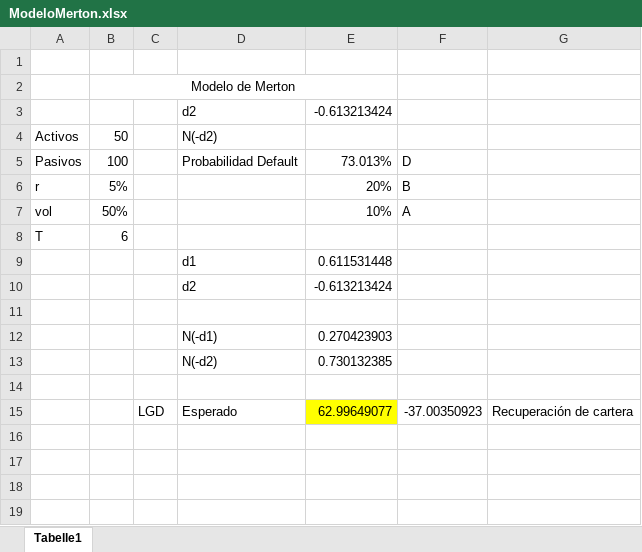
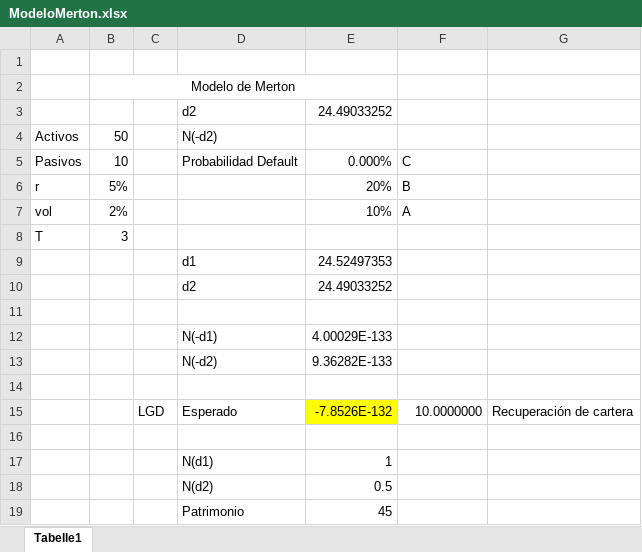
Before and after one commit to Andres1984/Riesgos, an Excel workbook: Codigos/ModeloMerton.xlsx, sheet Tabelle1, drawn as a sheet; values as stored, in another font and other column widths than the file's, no borders; the diff names each change by its address in the sheet, - before the commit and + after, or states it on an @@ line.

Commit message:
ModeloMerton

```diff
--- a/Codigos/ModeloMerton.xlsx (sheet Tabelle1)
+++ b/Codigos/ModeloMerton.xlsx (sheet Tabelle1)
-E3: -0.613213424
+E3: 24.49033252
-B5: 100
+B5: 10
-E5: 73.013%
+E5: 0.000%
-F5: D
+F5: C
-B7: 50%
+B7: 2%
-B8: 6
+B8: 3
-E9: 0.611531448
+E9: 24.52497353
-E10: -0.613213424
+E10: 24.49033252
-E12: 0.270423903
+E12: 4.00029E-133
-E13: 0.730132385
+E13: 9.36282E-133
-E15: 62.99649077
+E15: -7.8526E-132
-F15: -37.00350923
+F15: 10.0000000
+row 16: (empty)
+row 17:  |  |  | N(d1) | 1
+row 18:  |  |  | N(d2) | 0.5
+row 19:  |  |  | Patrimonio | 45
```
